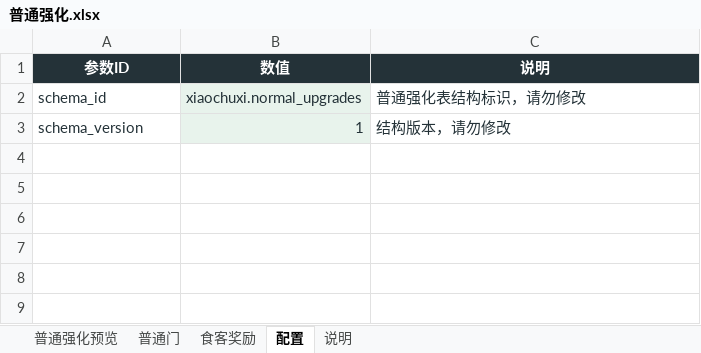
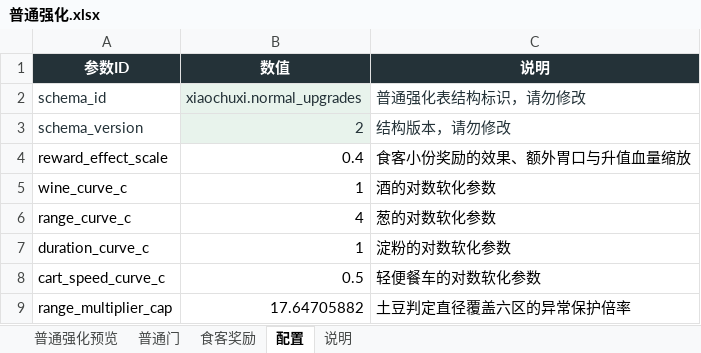
Before and after one commit to Xixi052303/Sali-project, an Excel workbook: balance_tables/普通强化.xlsx, sheet 配置, drawn as a sheet; values as stored, in another font and other column widths than the file's, no borders; table styles not drawn; the diff names each change by its address in the sheet, - before the commit and + after, or states it on an @@ line.

```diff
--- a/balance_tables/普通强化.xlsx (sheet 配置)
+++ b/balance_tables/普通强化.xlsx (sheet 配置)
-B3 (数值): 1
+B3 (数值): 2
+row 4: reward_effect_scale | 0.4 | 食客小份奖励的效果、额外胃口与升值血量缩放
+row 5: wine_curve_c | 1 | 酒的对数软化参数
+row 6: range_curve_c | 4 | 葱的对数软化参数
+row 7: duration_curve_c | 1 | 淀粉的对数软化参数
+row 8: cart_speed_curve_c | 0.5 | 轻便餐车的对数软化参数
+row 9: range_multiplier_cap | 17.64705882 | 土豆判定直径覆盖六区的异常保护倍率
```
Also changed, not shown: sheet 普通门, balance_tables/时间轴.xlsx, balance_tables/武器.xlsx, 28 other files.
